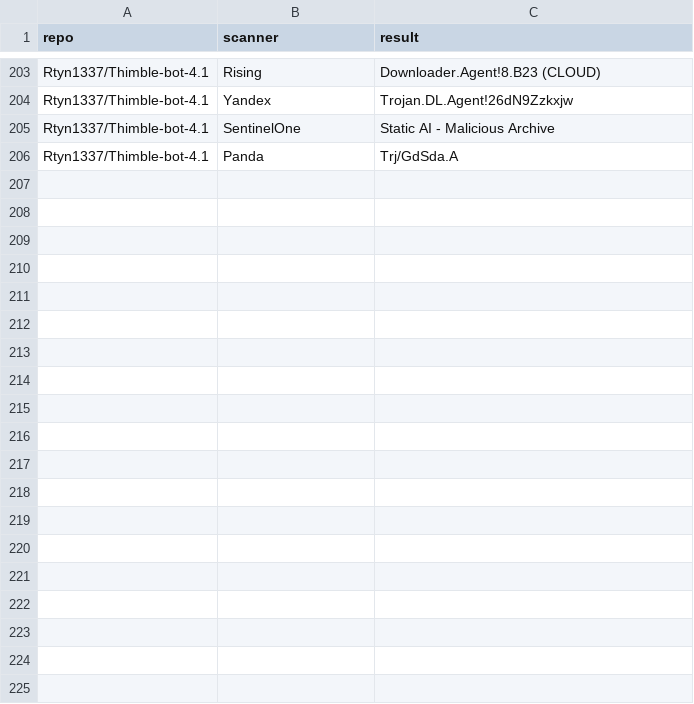
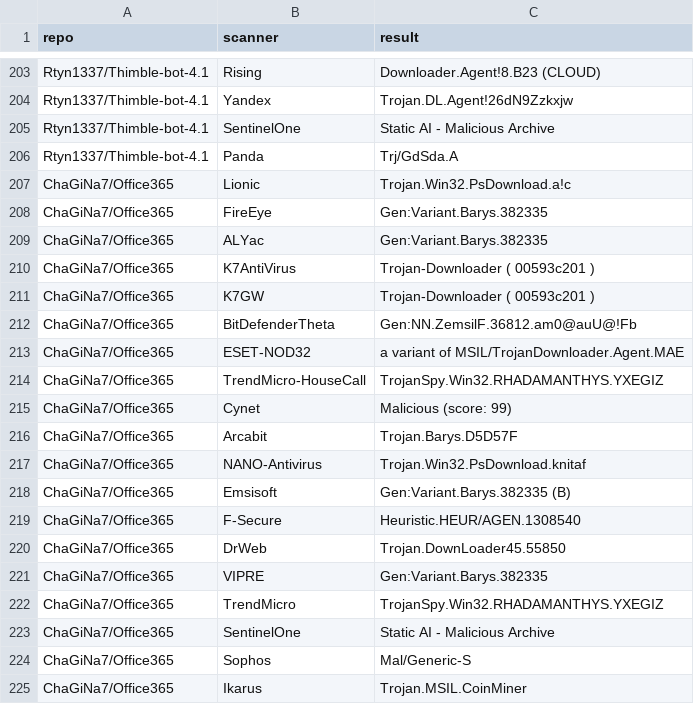
Before and after one commit to hehao98/StarScout, a CSV file: data/virus_total_results.csv, drawn as a sheet; only a part is shown, gaps mark what is left out; the diff covers the shown part only; the diff names each change by its address in the sheet, - before the commit and + after, or states it on an @@ line.

```diff
--- a/data/virus_total_results.csv
+++ b/data/virus_total_results.csv
+row 207: ChaGiNa7/Office365 | Lionic | Trojan.Win32.PsDownload.a!c
+row 208: ChaGiNa7/Office365 | FireEye | Gen:Variant.Barys.382335
+row 209: ChaGiNa7/Office365 | ALYac | Gen:Variant.Barys.382335
+row 210: ChaGiNa7/Office365 | K7AntiVirus | Trojan-Downloader ( 00593c201 )
+row 211: ChaGiNa7/Office365 | K7GW | Trojan-Downloader ( 00593c201 )
+row 212: ChaGiNa7/Office365 | BitDefenderTheta | Gen:NN.ZemsilF.36812.am0@auU@!Fb
+row 213: ChaGiNa7/Office365 | ESET-NOD32 | a variant of MSIL/TrojanDownloader.Agent.MAE
+row 214: ChaGiNa7/Office365 | TrendMicro-HouseCall | TrojanSpy.Win32.RHADAMANTHYS.YXEGIZ
+row 215: ChaGiNa7/Office365 | Cynet | Malicious (score: 99)
+row 216: ChaGiNa7/Office365 | Arcabit | Trojan.Barys.D5D57F
+row 217: ChaGiNa7/Office365 | NANO-Antivirus | Trojan.Win32.PsDownload.knitaf
+row 218: ChaGiNa7/Office365 | Emsisoft | Gen:Variant.Barys.382335 (B)
+row 219: ChaGiNa7/Office365 | F-Secure | Heuristic.HEUR/AGEN.1308540
+row 220: ChaGiNa7/Office365 | DrWeb | Trojan.DownLoader45.55850
+row 221: ChaGiNa7/Office365 | VIPRE | Gen:Variant.Barys.382335
+row 222: ChaGiNa7/Office365 | TrendMicro | TrojanSpy.Win32.RHADAMANTHYS.YXEGIZ
+row 223: ChaGiNa7/Office365 | SentinelOne | Static AI - Malicious Archive
+row 224: ChaGiNa7/Office365 | Sophos | Mal/Generic-S
+row 225: ChaGiNa7/Office365 | Ikarus | Trojan.MSIL.CoinMiner
```
Also changed, not shown: 22 added rows elsewhere in this file, 6 other files.
